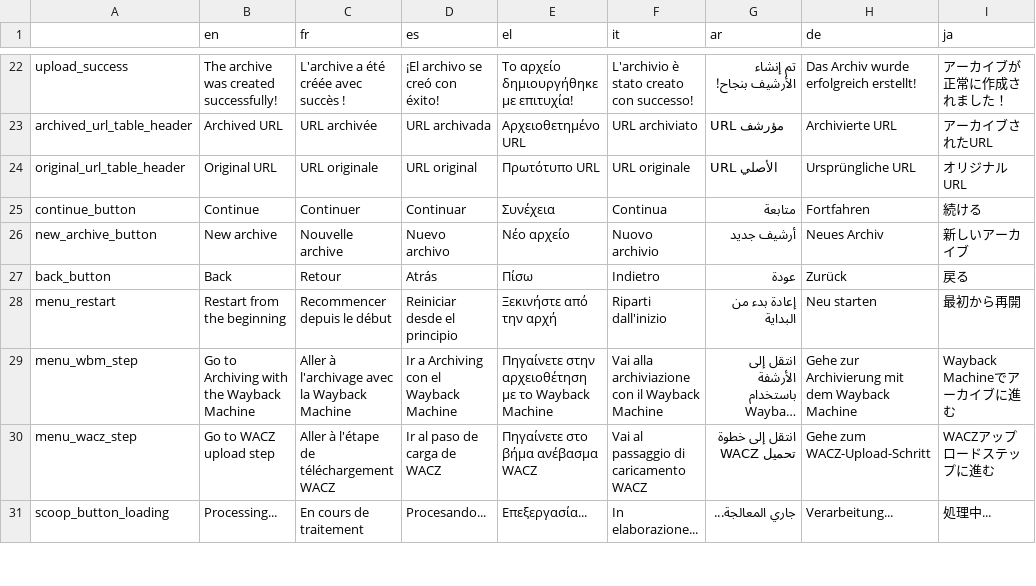
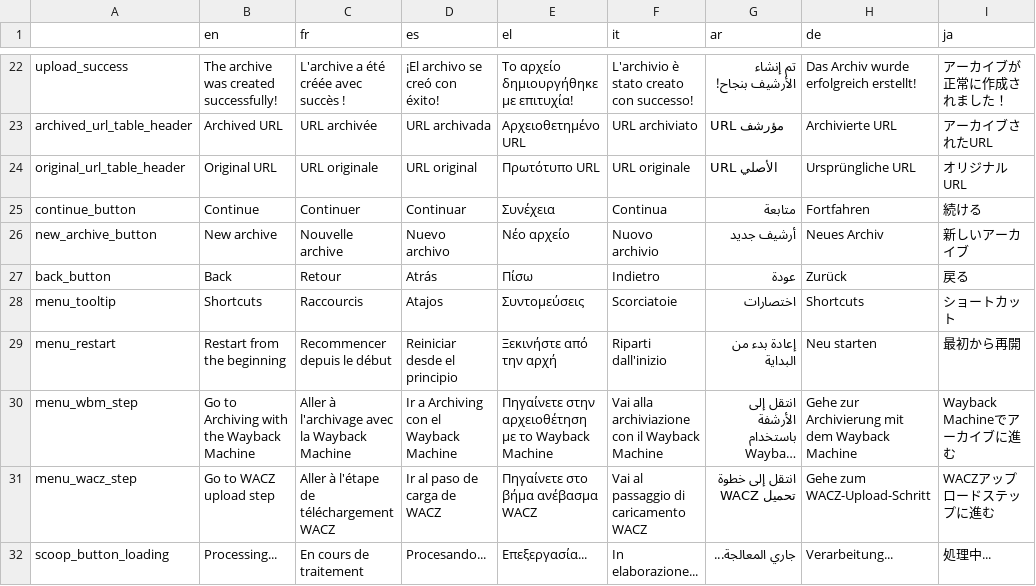
Before and after one commit to AFP-Medialab/InVID-Translation, a TSV file: components/NavItems/tools/Archive.tsv, drawn as a sheet; only a part is shown, gaps mark what is left out; long unchanged cells end in …; the diff names each change by its address in the sheet, - before the commit and + after, or states it on an @@ line.

Commit message:
Added translation

```diff
--- a/components/NavItems/tools/Archive.tsv
+++ b/components/NavItems/tools/Archive.tsv
+row 28: menu_tooltip | Shortcuts | Raccourcis | Atajos | Συντομεύσεις | Scorciatoie | اختصارات | Shortcuts | ショートカット
```
